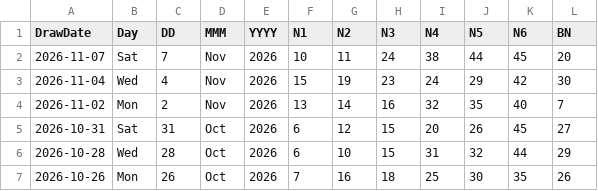
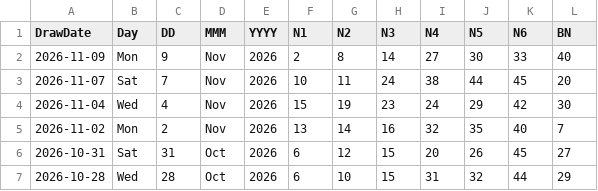
Before and after one commit to muckypaws/lottery-data, a CSV file: irish_lotto_plus1_results.csv, drawn as a sheet; only a part is shown; the shorter side is filled out with more unchanged rows.

```diff
--- a/irish_lotto_plus1_results.csv
+++ b/irish_lotto_plus1_results.csv
@@ -1,2 +1,3 @@
 DrawDate,Day,DD,MMM,YYYY,N1,N2,N3,N4,N5,N6,BN
+2026-11-09,Mon,9,Nov,2026,2,8,14,27,30,33,40
 2026-11-07,Sat,7,Nov,2026,10,11,24,38,44,45,20
```
Also changed, not shown: irish_lotto_plus1_prizes.csv, irish_lotto_plus2_prizes.csv, 5 other files.
